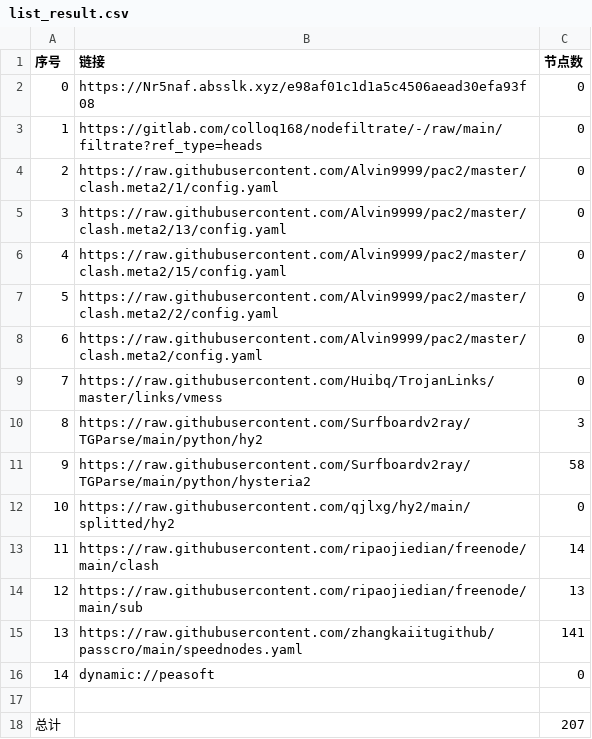
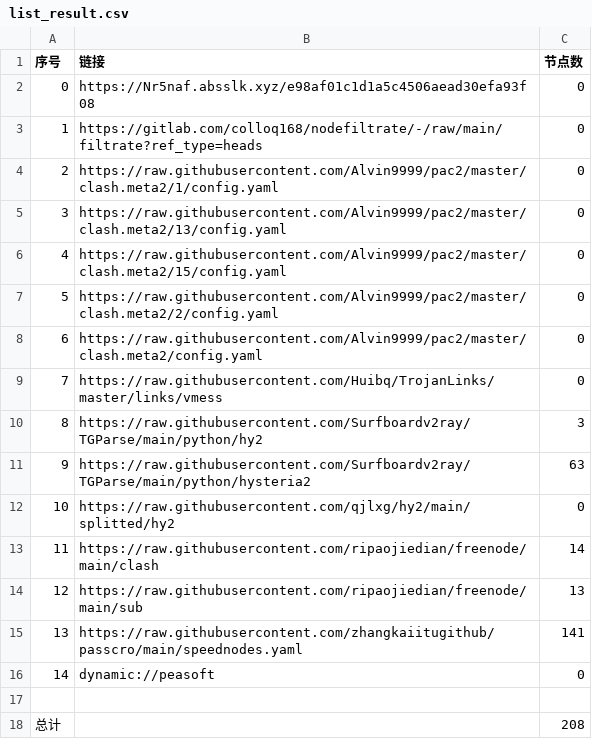
Before and after one commit to douxx00100-ux/NoMoreWalls, a CSV file: list_result.csv, drawn as a sheet.

```diff
--- a/list_result.csv
+++ b/list_result.csv
@@ -10,3 +10,3 @@
 8,https://raw.githubusercontent.com/Surfboardv2ray/TGParse/main/python/hy2,3
-9,https://raw.githubusercontent.com/Surfboardv2ray/TGParse/main/python/hysteria2,58
+9,https://raw.githubusercontent.com/Surfboardv2ray/TGParse/main/python/hysteria2,63
 10,https://raw.githubusercontent.com/qjlxg/hy2/main/splitted/hy2,0
@@ -17,2 +17,2 @@
 
-总计,,207
+总计,,208
```
Also changed, not shown: 7 other files.
